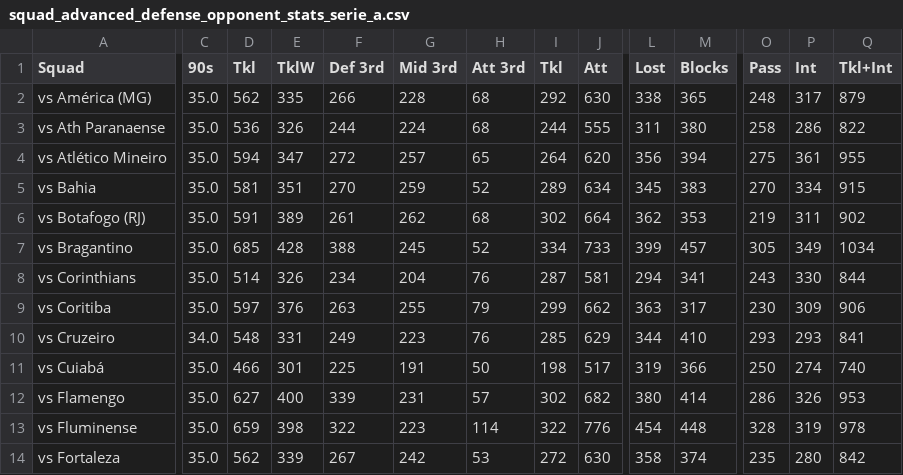
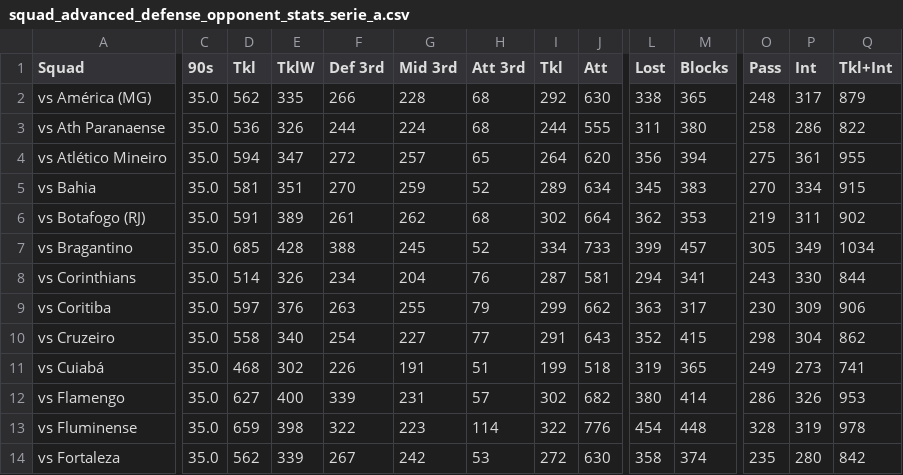
Before and after one commit to Lucas-2000/api-sports-stats, a CSV file: arquivos/rodada35/squad_advanced_defense_opponent_stats_serie_a.csv, drawn as a sheet; only a part is shown, gaps mark what is left out; the diff covers the shown part only; the diff names each change by its address in the sheet, - before the commit and + after, or states it on an @@ line.

```diff
--- a/arquivos/rodada35/squad_advanced_defense_opponent_stats_serie_a.csv
+++ b/arquivos/rodada35/squad_advanced_defense_opponent_stats_serie_a.csv
-C10 (90s): 34.0
+C10 (90s): 35.0
-D10 (Tkl): 548
+D10 (Tkl): 558
-E10 (TklW): 331
+E10 (TklW): 340
-F10 (Def 3rd): 249
+F10 (Def 3rd): 254
-G10 (Mid 3rd): 223
+G10 (Mid 3rd): 227
-H10 (Att 3rd): 76
+H10 (Att 3rd): 77
-I10 (Tkl): 285
+I10 (Tkl): 291
-J10 (Att): 629
+J10 (Att): 643
-L10 (Lost): 344
+L10 (Lost): 352
-M10 (Blocks): 410
+M10 (Blocks): 415
-O10 (Pass): 293
+O10 (Pass): 298
-P10 (Int): 293
+P10 (Int): 304
-Q10 (Tkl+Int): 841
+Q10 (Tkl+Int): 862
-D11 (Tkl): 466
+D11 (Tkl): 468
-E11 (TklW): 301
+E11 (TklW): 302
-F11 (Def 3rd): 225
+F11 (Def 3rd): 226
-H11 (Att 3rd): 50
+H11 (Att 3rd): 51
-I11 (Tkl): 198
+I11 (Tkl): 199
-J11 (Att): 517
+J11 (Att): 518
-M11 (Blocks): 366
+M11 (Blocks): 365
-O11 (Pass): 250
+O11 (Pass): 249
-P11 (Int): 274
+P11 (Int): 273
-Q11 (Tkl+Int): 740
+Q11 (Tkl+Int): 741
```
Also changed, not shown: 32 edited cells elsewhere in this file, arquivos/rodada35/goalkeeping_stats_squad_opponent_serie_a.csv, arquivos/rodada35/goalkeeping_stats_squad_serie_a.csv, 21 other files.
